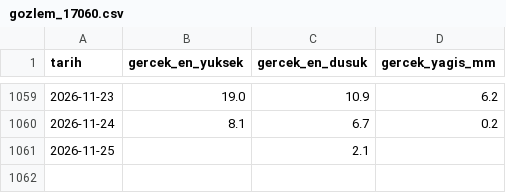
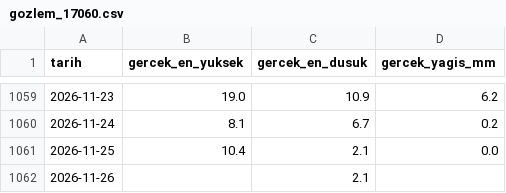
Before and after one commit to elektroboard/hava-tahmini-kod, a CSV file: veri/gozlem_17060.csv, drawn as a sheet; only a part is shown, gaps mark what is left out.

```diff
--- a/veri/gozlem_17060.csv
+++ b/veri/gozlem_17060.csv
@@ -1060,2 +1060,3 @@ tarih,gercek_en_yuksek,gercek_en_dusuk,gercek_yagis_mm
 2026-11-24,8.1,6.7,0.2
-2026-11-25,,2.1,
+2026-11-25,10.4,2.1,0.0
+2026-11-26,,2.1,
```
Also changed, not shown: canli_tahminler_v3.csv, veri/gozlem_17130.csv, 14 other files.
